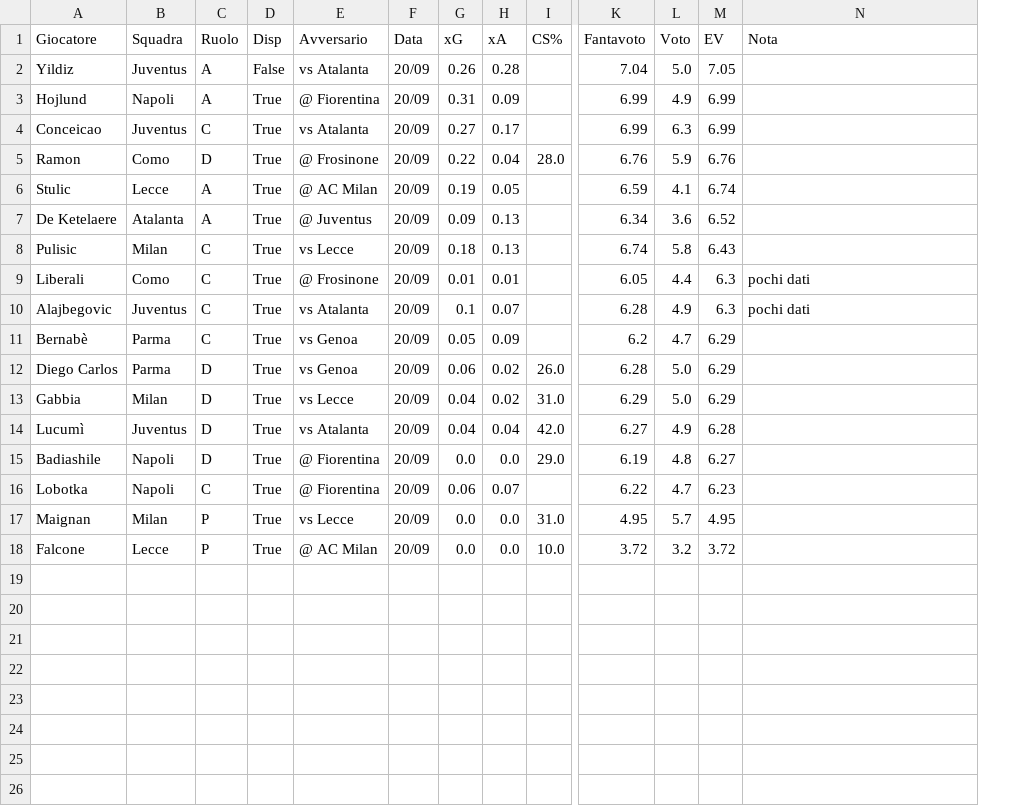
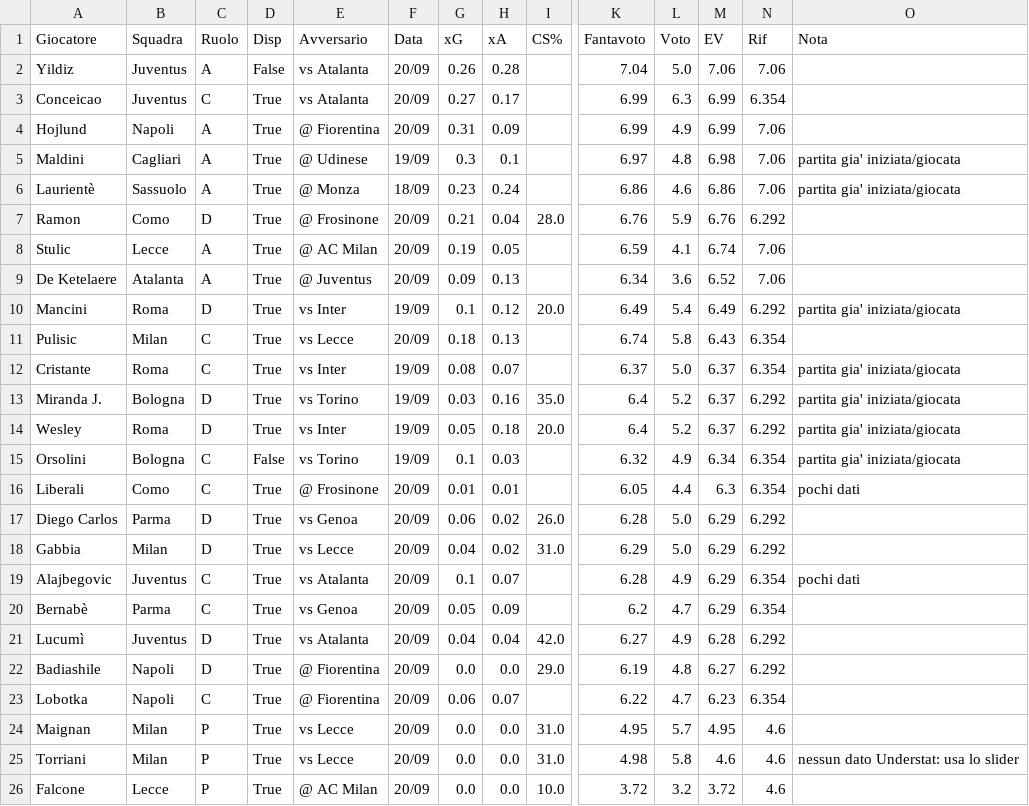
Before and after one commit to dramaticsquare/fanta-predictor, a CSV file: docs/previsioni.csv, drawn as a sheet; only a part is shown, gaps mark what is left out; removed rows and columns are numbered as before the commit, all else as after; rows hold the shown columns only; the diff names each change by its address in the sheet, - before the commit and + after, or states it on an @@ line.

Commit message:
aggiornamento previsioni

```diff
--- a/docs/previsioni.csv
+++ b/docs/previsioni.csv
+column N (Rif), row 2: 7.06; row 4: 7.06; rows 7-9: 6.292 | 7.06 | 7.06; row 11: 6.354; rows 16-18: 6.354 | 6.292 | 6.292; rows 21-24: 6.292 | 6.292 | 6.354 | 4.6; row 26: 4.6
-M2 (EV): 7.05
+M2 (EV): 7.06
@@ row 4 moved to row 3: Conceicao @@
+row 5: Maldini | Cagliari | A | True | @ Udinese | 19/09 | 0.3 | 0.1 |  | 6.97 | 4.8 | 6.98 | 7.06 | partita gia' iniziata/giocata
+row 6: Laurientè | Sassuolo | A | True | @ Monza | 18/09 | 0.23 | 0.24 |  | 6.86 | 4.6 | 6.86 | 7.06 | partita gia' iniziata/giocata
-G7 (xG): 0.22
+G7 (xG): 0.21
+row 10: Mancini | Roma | D | True | vs Inter | 19/09 | 0.1 | 0.12 | 20.0 | 6.49 | 5.4 | 6.49 | 6.292 | partita gia' iniziata/giocata
+row 12: Cristante | Roma | C | True | vs Inter | 19/09 | 0.08 | 0.07 |  | 6.37 | 5.0 | 6.37 | 6.354 | partita gia' iniziata/giocata
+row 13: Miranda J. | Bologna | D | True | vs Torino | 19/09 | 0.03 | 0.16 | 35.0 | 6.4 | 5.2 | 6.37 | 6.292 | partita gia' iniziata/giocata
+row 14: Wesley | Roma | D | True | vs Inter | 19/09 | 0.05 | 0.18 | 20.0 | 6.4 | 5.2 | 6.37 | 6.292 | partita gia' iniziata/giocata
+row 15: Orsolini | Bologna | C | False | vs Torino | 19/09 | 0.1 | 0.03 |  | 6.32 | 4.9 | 6.34 | 6.354 | partita gia' iniziata/giocata
-row 10: Alajbegovic | Juventus | C | True | vs Atalanta | 20/09 | 0.1 | 0.07 |  | 6.28 | 4.9 | 6.3 | pochi dati
+row 19: Alajbegovic | Juventus | C | True | vs Atalanta | 20/09 | 0.1 | 0.07 |  | 6.28 | 4.9 | 6.29 | 6.354 | pochi dati
@@ row 11 moved to row 20: Bernabè @@
+row 25: Torriani | Milan | P | True | vs Lecce | 20/09 | 0.0 | 0.0 | 31.0 | 4.98 | 5.8 | 4.6 | 4.6 | nessun dato Understat: usa lo slider
```
Also changed, not shown: 1 other file.
